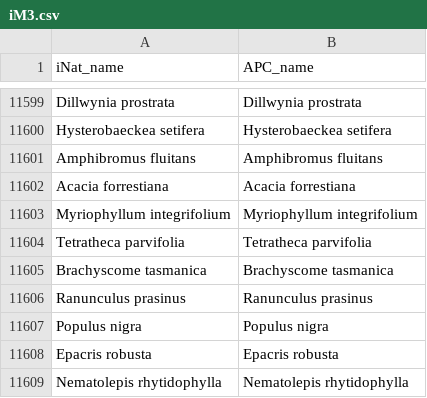
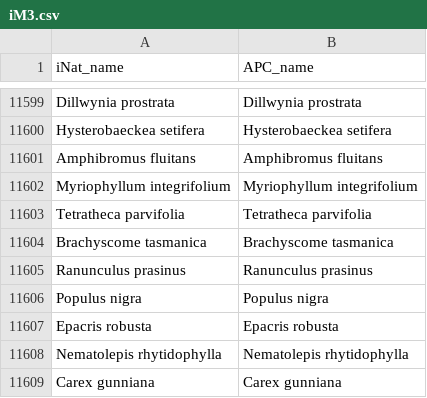
Before and after one commit to tmesaglio/Australian-plant-photos, a CSV file: data/iM3.csv, drawn as a sheet; only a part is shown, gaps mark what is left out; the shorter side is filled out with more unchanged rows; the diff names each change by its address in the sheet, - before the commit and + after, or states it on an @@ line.

```diff
--- a/data/iM3.csv
+++ b/data/iM3.csv
-row 11602: Acacia forrestiana | Acacia forrestiana
```
Also changed, not shown: data/iM4.csv, data/iM5.csv, 1 other file.
